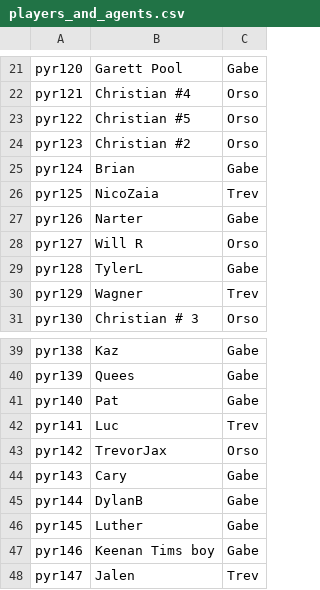
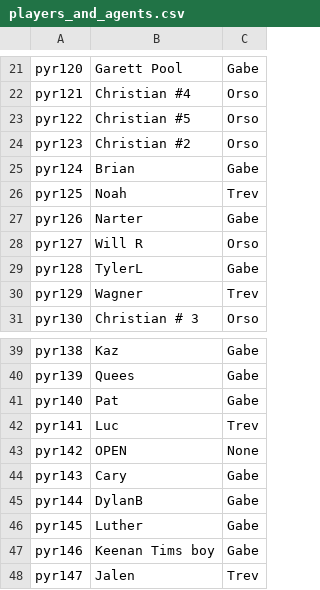
Before and after one commit to trossco84/bettingatwork, a CSV file: players_and_agents.csv, drawn as a sheet; only a part is shown, gaps mark what is left out; the diff covers the shown part only.

```diff
--- a/players_and_agents.csv
+++ b/players_and_agents.csv
@@ -25,3 +25,3 @@ pyr123,Christian #2,Orso
 pyr124,Brian,Gabe
-pyr125,NicoZaia,Trev
+pyr125,Noah,Trev
 pyr126,Narter,Gabe
@@ -42,3 +42,3 @@ pyr140,Pat,Gabe
 pyr141,Luc,Trev
-pyr142,TrevorJax,Orso
+pyr142,OPEN,None
 pyr143,Cary,Gabe
```
Also changed, not shown: 2 added rows and 17 edited cells elsewhere in this file, agent_totals.csv, raw_archives.csv, 3 other files.
